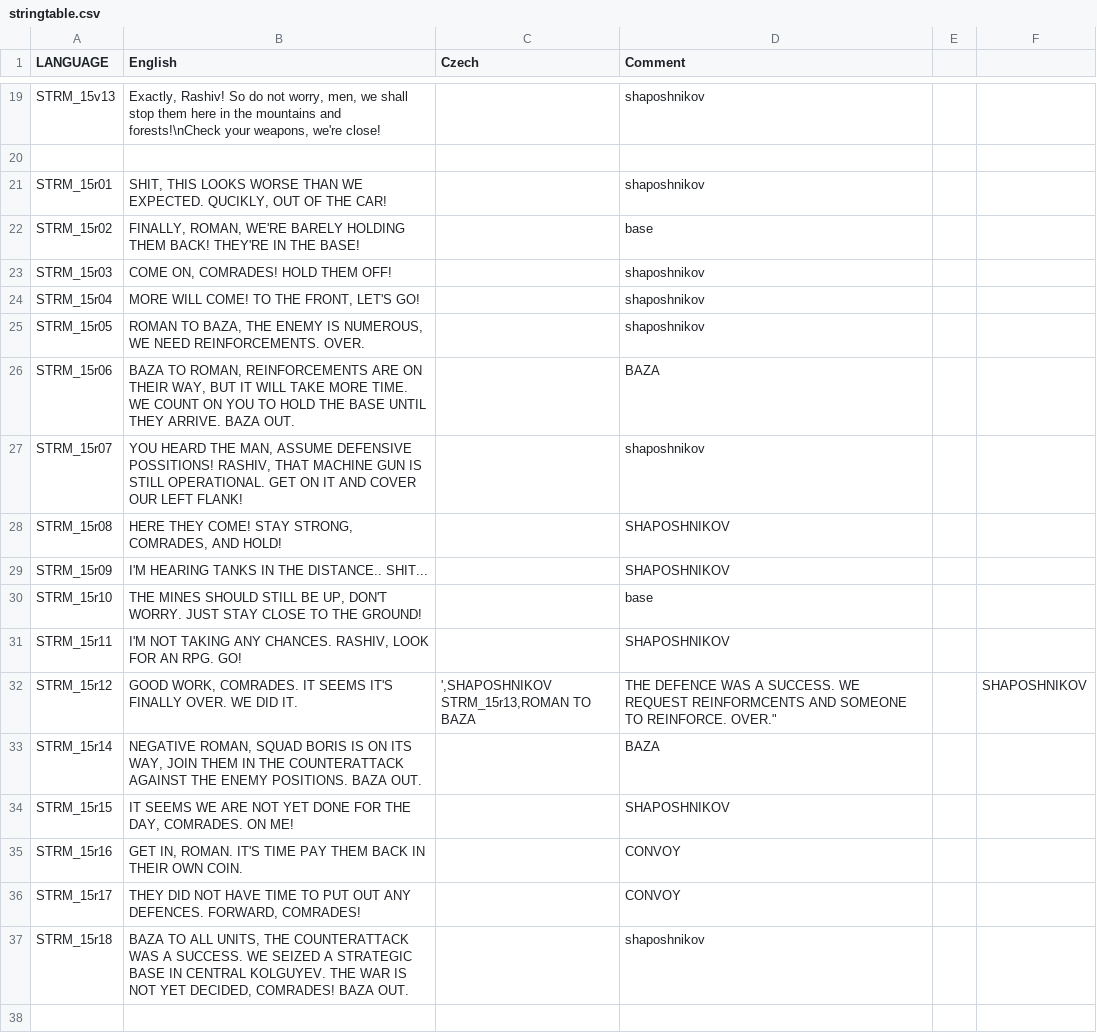
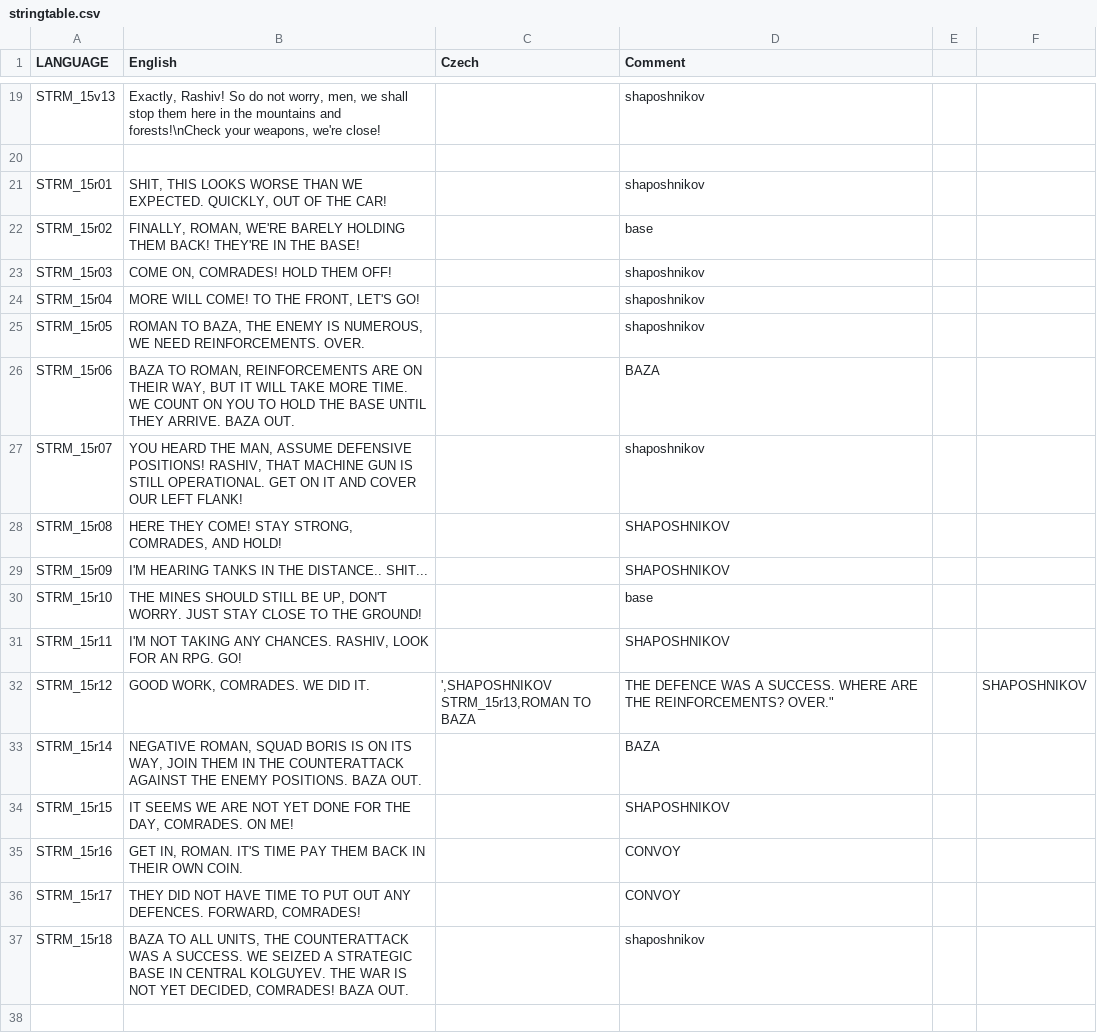
Before and after one commit to Kossyr/dawn, a CSV file: Missions/15Counterattack.Cain/stringtable.csv, drawn as a sheet; only a part is shown, gaps mark what is left out.

```diff
--- a/Missions/15Counterattack.Cain/stringtable.csv
+++ b/Missions/15Counterattack.Cain/stringtable.csv
@@ -20,3 +20,3 @@ STRM_15v13,"Exactly, Rashiv! So do not worry, men, we shall stop them here in th
 
-STRM_15r01,"SHIT, THIS LOOKS WORSE THAN WE EXPECTED. QUCIKLY, OUT OF THE CAR!","",shaposhnikov
+STRM_15r01,"SHIT, THIS LOOKS WORSE THAN WE EXPECTED. QUICKLY, OUT OF THE CAR!","",shaposhnikov
 STRM_15r02,"FINALLY, ROMAN, WE'RE BARELY HOLDING THEM BACK! THEY'RE IN THE BASE!","",base
@@ -26,3 +26,3 @@ STRM_15r05,"ROMAN TO BAZA, THE ENEMY IS NUMEROUS, WE NEED REINFORCEMENTS. OVER."
 STRM_15r06,"BAZA TO ROMAN, REINFORCEMENTS ARE ON THEIR WAY, BUT IT WILL TAKE MORE TIME. WE COUNT ON YOU TO HOLD THE BASE UNTIL THEY ARRIVE. BAZA OUT.","",BAZA
-STRM_15r07,"YOU HEARD THE MAN, ASSUME DEFENSIVE POSSITIONS! RASHIV, THAT MACHINE GUN IS STILL OPERATIONAL. GET ON IT AND COVER OUR LEFT FLANK!","",shaposhnikov
+STRM_15r07,"YOU HEARD THE MAN, ASSUME DEFENSIVE POSITIONS! RASHIV, THAT MACHINE GUN IS STILL OPERATIONAL. GET ON IT AND COVER OUR LEFT FLANK!","",shaposhnikov
 STRM_15r08,"HERE THEY COME! STAY STRONG, COMRADES, AND HOLD!","",SHAPOSHNIKOV
@@ -31,4 +31,4 @@ STRM_15r10,"THE MINES SHOULD STILL BE UP, DON'T WORRY. JUST STAY CLOSE TO THE GR
 STRM_15r11,"I'M NOT TAKING ANY CHANCES. RASHIV, LOOK FOR AN RPG. GO!","",SHAPOSHNIKOV
-STRM_15r12,"GOOD WORK, COMRADES. IT SEEMS IT'S FINALLY OVER. WE DID IT.","',SHAPOSHNIKOV
-STRM_15r13,"ROMAN TO BAZA, THE DEFENCE WAS A SUCCESS. WE REQUEST REINFORMCENTS AND SOMEONE TO REINFORCE. OVER.","",SHAPOSHNIKOV
+STRM_15r12,"GOOD WORK, COMRADES. WE DID IT.","',SHAPOSHNIKOV
+STRM_15r13,"ROMAN TO BAZA, THE DEFENCE WAS A SUCCESS. WHERE ARE THE REINFORCEMENTS? OVER.","",SHAPOSHNIKOV
 STRM_15r14,"NEGATIVE ROMAN, SQUAD BORIS IS ON ITS WAY, JOIN THEM IN THE COUNTERATTACK AGAINST THE ENEMY POSITIONS. BAZA OUT.","",BAZA
```
Also changed, not shown: 19 other files.
